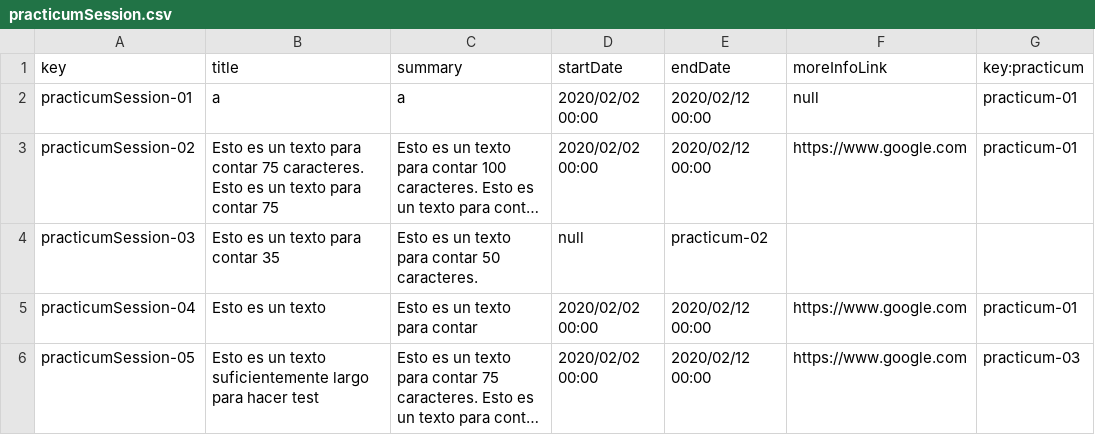
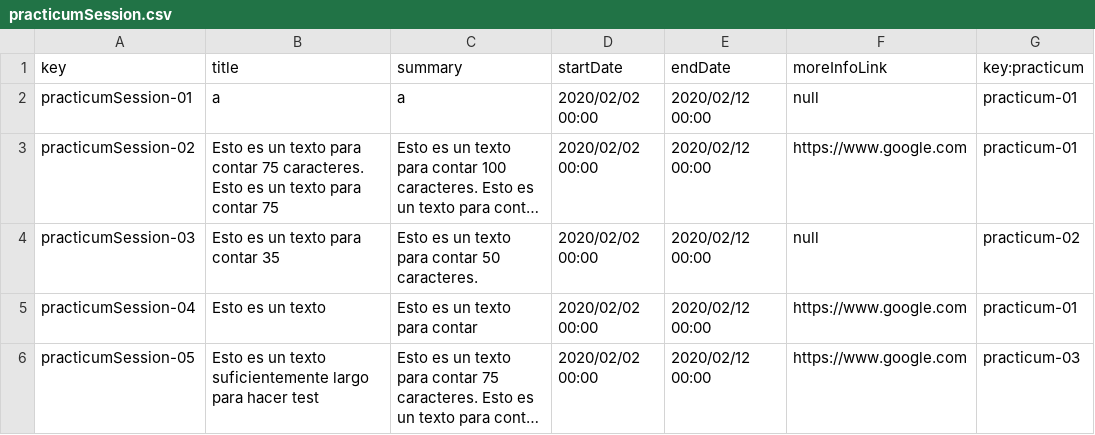
Before and after one commit to rafgargal/Acme-L3-D01, a CSV file: src/main/webapp/WEB-INF/resources/sample-data/practicumSession.csv, drawn as a sheet; long unchanged cells end in …; the diff names each change by its address in the sheet, - before the commit and + after, or states it on an @@ line.

Commit message:
fixed csv

```diff
--- a/src/main/webapp/WEB-INF/resources/sample-data/practicumSession.csv
+++ b/src/main/webapp/WEB-INF/resources/sample-data/practicumSession.csv
-D4 (startDate): null
+D4 (startDate): 2020/02/02 00:00
-E4 (endDate): practicum-02
+E4 (endDate): 2020/02/12 00:00
-F4 (moreInfoLink): (empty)
+F4 (moreInfoLink): null
-G4 (key:practicum): (empty)
+G4 (key:practicum): practicum-02
```
